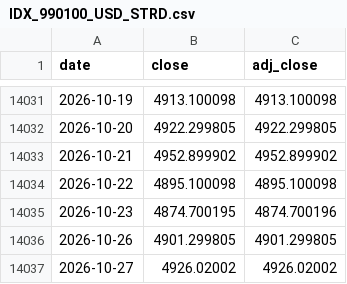
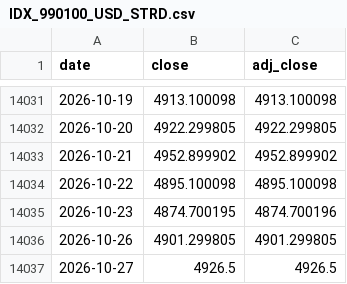
Before and after one commit to kevincgith/volstrat, a CSV file: data/raw/yahoo/IDX_990100_USD_STRD.csv, drawn as a sheet; only a part is shown, gaps mark what is left out.

```diff
--- a/data/raw/yahoo/IDX_990100_USD_STRD.csv
+++ b/data/raw/yahoo/IDX_990100_USD_STRD.csv
@@ -14036,2 +14036,2 @@ date,close,adj_close
 2026-10-26,4901.299805,4901.299805
-2026-10-27,4926.02002,4926.02002
+2026-10-27,4926.5,4926.5
```
Also changed, not shown: data/raw/yahoo/GC_F.csv, 4 other files.
